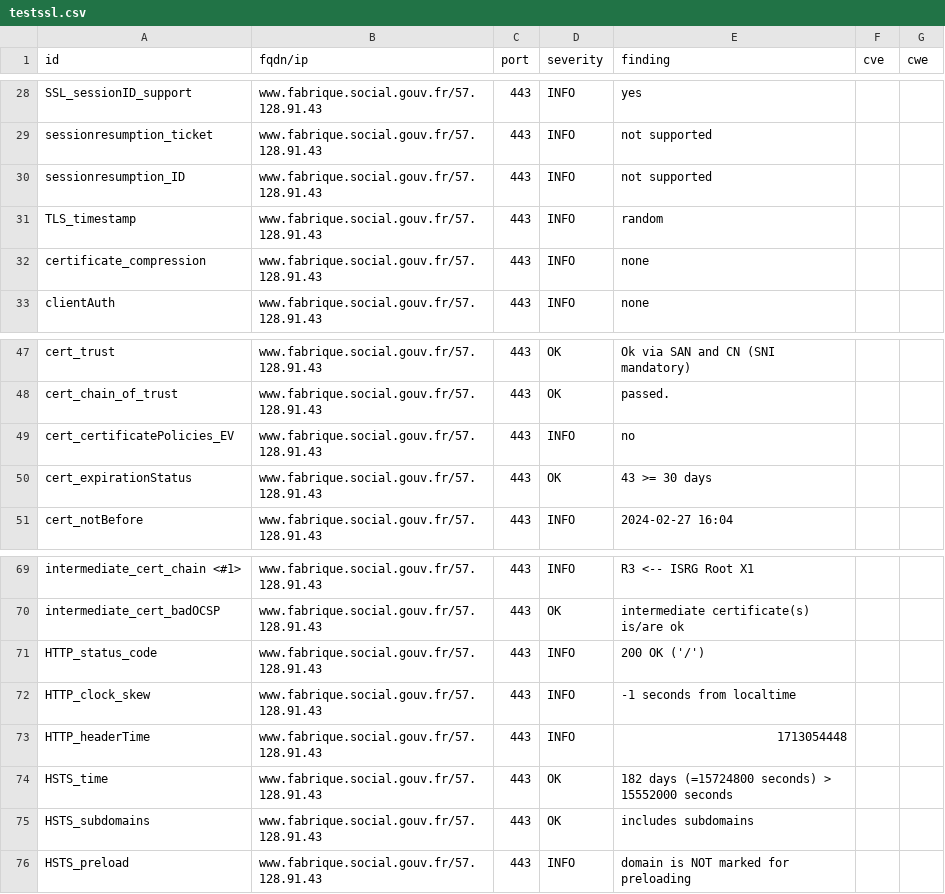
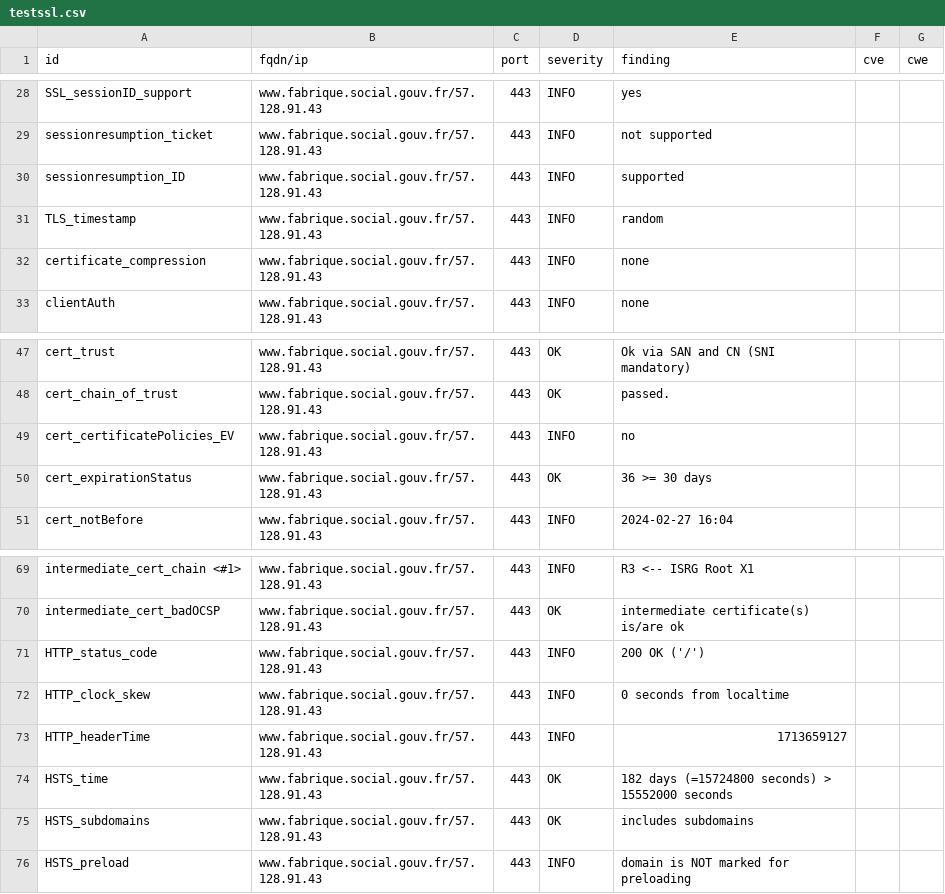
Before and after one commit to vviers/dahslord, a CSV file: results/aHR0cHM6Ly93d3cuZmFicmlxdWUuc29jaWFsLmdvdXYuZnI=/testssl.csv, drawn as a sheet; only a part is shown, gaps mark what is left out.

```diff
--- a/results/aHR0cHM6Ly93d3cuZmFicmlxdWUuc29jaWFsLmdvdXYuZnI=/testssl.csv
+++ b/results/aHR0cHM6Ly93d3cuZmFicmlxdWUuc29jaWFsLmdvdXYuZnI=/testssl.csv
@@ -29,3 +29,3 @@
 "sessionresumption_ticket","www.fabrique.social.gouv.fr/57.128.91.43","443","INFO","not supported","",""
-"sessionresumption_ID","www.fabrique.social.gouv.fr/57.128.91.43","443","INFO","not supported","",""
+"sessionresumption_ID","www.fabrique.social.gouv.fr/57.128.91.43","443","INFO","supported","",""
 "TLS_timestamp","www.fabrique.social.gouv.fr/57.128.91.43","443","INFO","random","",""
@@ -49,3 +49,3 @@
 "cert_certificatePolicies_EV","www.fabrique.social.gouv.fr/57.128.91.43","443","INFO","no","",""
-"cert_expirationStatus","www.fabrique.social.gouv.fr/57.128.91.43","443","OK","43 >= 30 days","",""
+"cert_expirationStatus","www.fabrique.social.gouv.fr/57.128.91.43","443","OK","36 >= 30 days","",""
 "cert_notBefore","www.fabrique.social.gouv.fr/57.128.91.43","443","INFO","2024-02-27 16:04","",""
@@ -71,4 +71,4 @@
 "HTTP_status_code","www.fabrique.social.gouv.fr/57.128.91.43","443","INFO","200 OK ('/')","",""
-"HTTP_clock_skew","www.fabrique.social.gouv.fr/57.128.91.43","443","INFO","-1 seconds from localtime","",""
-"HTTP_headerTime","www.fabrique.social.gouv.fr/57.128.91.43","443","INFO","1713054448","",""
+"HTTP_clock_skew","www.fabrique.social.gouv.fr/57.128.91.43","443","INFO","0 seconds from localtime","",""
+"HTTP_headerTime","www.fabrique.social.gouv.fr/57.128.91.43","443","INFO","1713659127","",""
 "HSTS_time","www.fabrique.social.gouv.fr/57.128.91.43","443","OK","182 days (=15724800 seconds) > 15552000 seconds","",""
```
Also changed, not shown: 14 other files.
